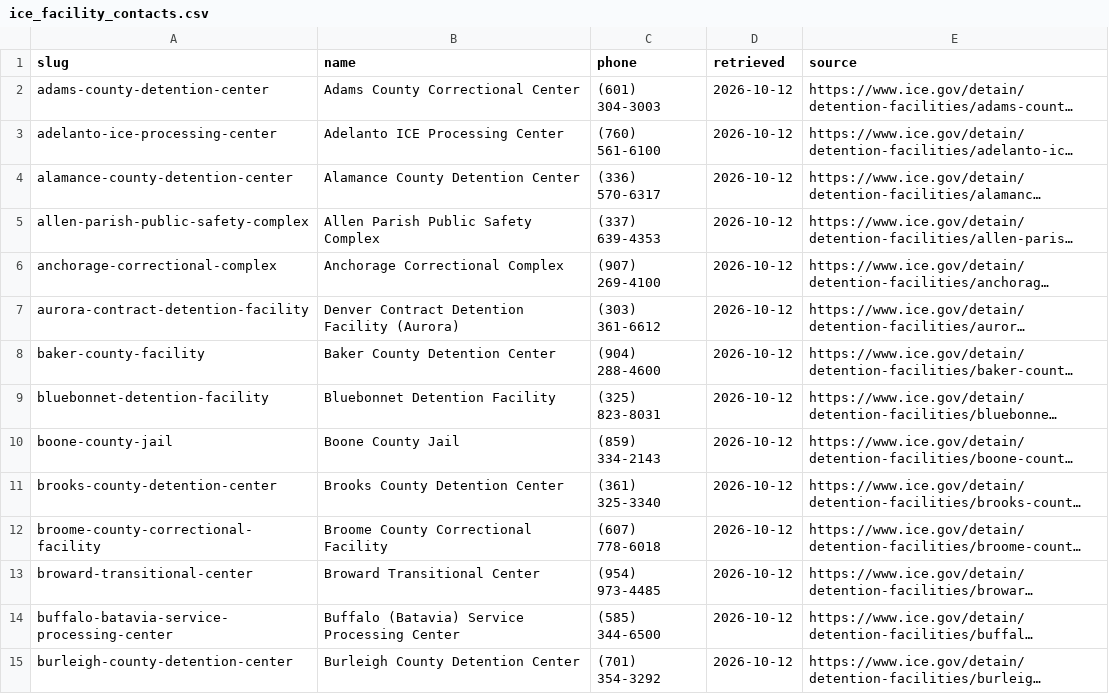
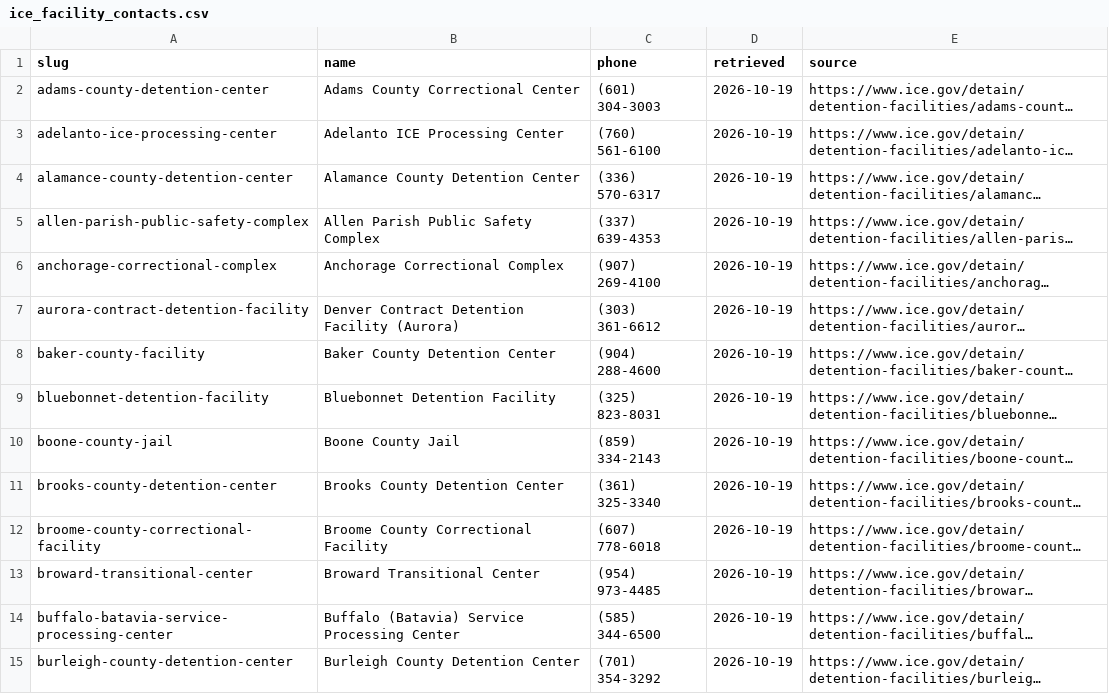
Before and after one commit to PolarStarProject/polar-star, a CSV file: data/reference/ice_facility_contacts.csv, drawn as a sheet; only a part is shown; long unchanged cells end in …; the diff covers the shown part only; the diff names each change by its address in the sheet, - before the commit and + after, or states it on an @@ line.

```diff
--- a/data/reference/ice_facility_contacts.csv
+++ b/data/reference/ice_facility_contacts.csv
-D2:D15 (retrieved): 2026-10-12
+D2:D15 (retrieved): 2026-10-19
```
Also changed, not shown: 1 added row and 145 edited cells elsewhere in this file, data/reference/ice_contract_recipients.csv, data/reference/ice_money_flow.csv, 17 other files.
